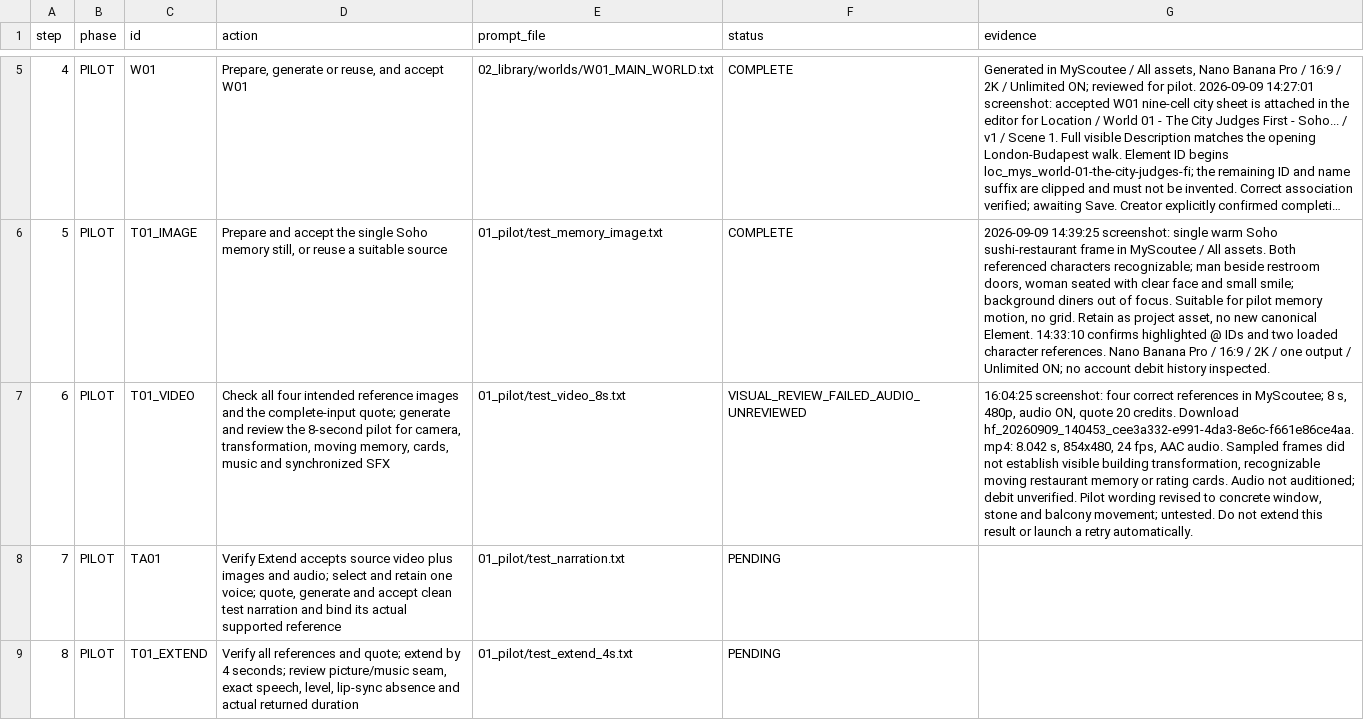
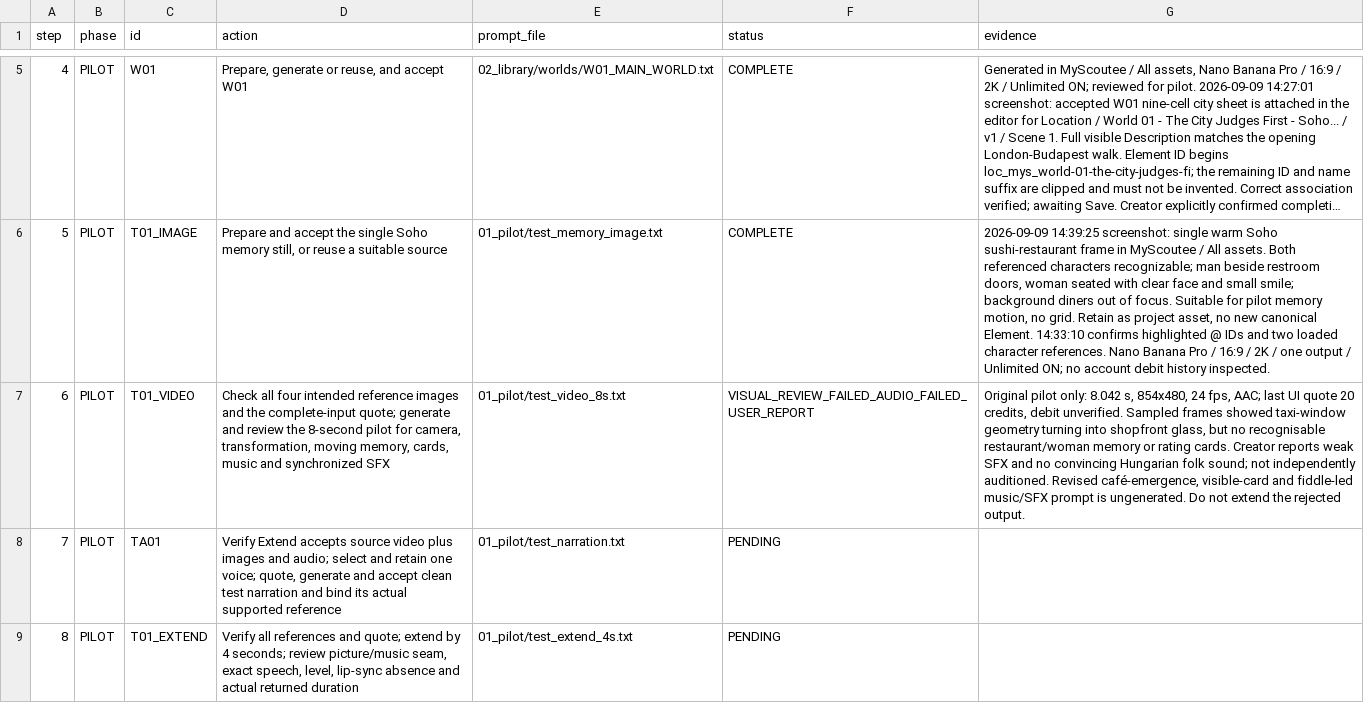
Before and after one commit to fssrepository/myscoutee-backend, a CSV file: guides/story/london/cinema_studio_steps/04_tracking/production_steps.csv, drawn as a sheet; only a part is shown, gaps mark what is left out; long unchanged cells end in …; the diff names each change by its address in the sheet, - before the commit and + after, or states it on an @@ line.

```diff
--- a/guides/story/london/cinema_studio_steps/04_tracking/production_steps.csv
+++ b/guides/story/london/cinema_studio_steps/04_tracking/production_steps.csv
-F7 (status): VISUAL_REVIEW_FAILED_AUDIO_UNREVIEWED
+F7 (status): VISUAL_REVIEW_FAILED_AUDIO_FAILED_USER_REPORT
-G7 (evidence): 16:04:25 screenshot: four correct references in MyScoutee; 8 s, 480p, audio ON, quote 20 credits. Download hf_20260909_140453_cee3a332-e991-4da3-8e6c-f661e86ce4aa.mp4: 8.042 s, 854x480, 24 fps, AAC audio. Sampled frames did not establish visible building transformation, recognizable moving restaurant memory or rating cards. Audio not auditioned; debit unverified. Pilot wording revised to concrete window, stone and balcony movement; untested. Do not extend this result or launch a retry automatically.
+G7 (evidence): Original pilot only: 8.042 s, 854x480, 24 fps, AAC; last UI quote 20 credits, debit unverified. Sampled frames showed taxi-window geometry turning into shopfront glass, but no recognisable restaurant/woman memory or rating cards. Creator reports weak SFX and no convincing Hungarian folk sound; not independently auditioned. Revised café-emergence, visible-card and fiddle-led music/SFX prompt is ungenerated. Do not extend the rejected output.
```
Also changed, not shown: guides/story/london/cinema_studio_steps/04_tracking/assets.csv, 25 other files.
